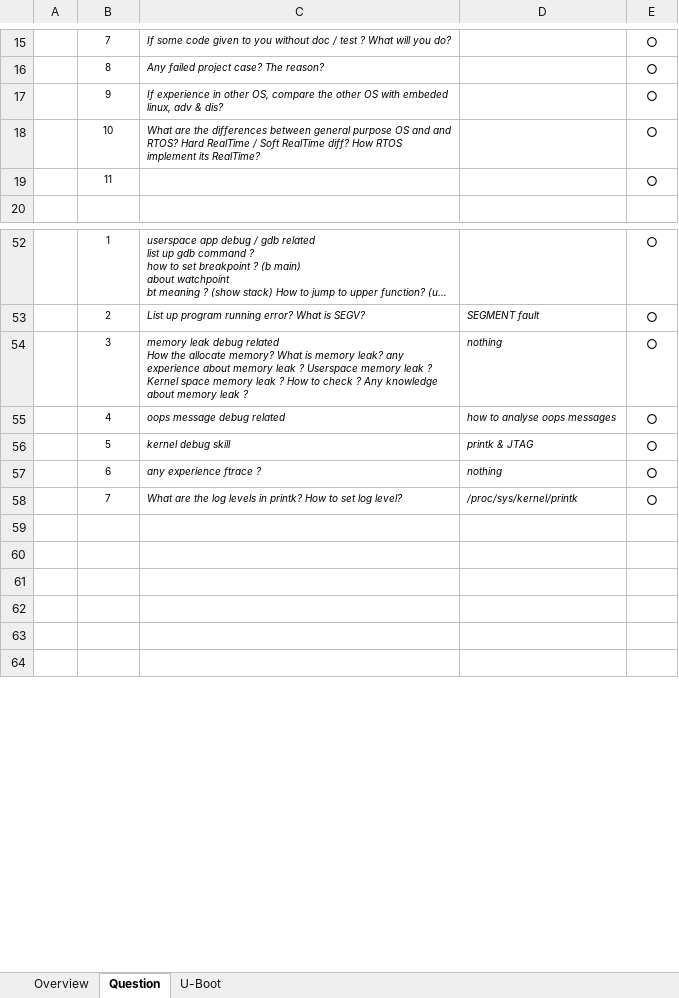
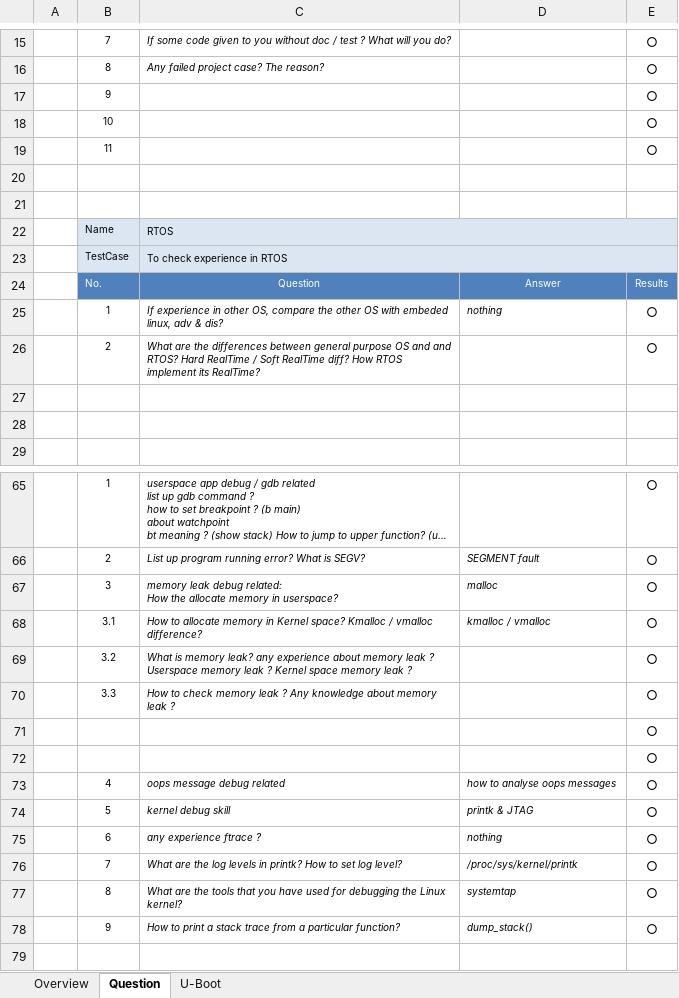
Before and after one commit to robertsong2000/code, an Excel workbook: doc/interview.xlsx, sheet Question, drawn as a sheet; only a part is shown, gaps mark what is left out; the shorter side is filled out with more unchanged rows; long unchanged cells end in …; values as stored, in another font and other column widths than the file's, no borders; addresses are those after the commit; ↵ is a line break in a cell; the diff covers the shown part only; the diff names each change by its address in the sheet, - before the commit and + after, or states it on an @@ line.

Commit message:
update

```diff
--- a/doc/interview.xlsx (sheet Question)
+++ b/doc/interview.xlsx (sheet Question)
-C17: If experience in other OS, compare the other OS with embeded linux, adv & dis?
+C17: (empty)
-C18: What are the differences between general purpose OS and and RTOS? Hard RealTime / Soft RealTime diff? How RTOS implement its RealTime?
+C18: (empty)
+row 20: (empty)
+row 21: (empty)
+row 22:  | Name | RTOS
+row 23:  | TestCase | To check experience in RTOS
+row 24:  | No. | Question | Answer | Results
+row 25:  | 1 | If experience in other OS, compare the other OS with embeded linux, adv & dis? | nothing | ○
+row 26:  | 2 | What are the differences between general purpose OS and and RTOS? Hard RealTime / Soft RealTime diff? How RTOS implement its RealTime? |  | ○
+row 27: (empty)
+row 28: (empty)
-C67: …leak debug related ↵ How the allocate memory? What is memory leak? any experience about memory leak ? Userspace memory leak ? Kernel space memory leak ? How to check ? Any knowledge about memory leak ?
+C67: …leak debug related: ↵ How the allocate memory in userspace?
-D67: nothing
+D67: malloc
+row 68:  | 3.1 | How to allocate memory in Kernel space? Kmalloc / vmalloc difference? | kmalloc / vmalloc | ○
+row 69:  | 3.2 | What is memory leak? any experience about memory leak ? Userspace memory leak ? Kernel space memory leak ? |  | ○
+row 70:  | 3.3 | How to check memory leak ? Any knowledge about memory leak ? |  | ○
+row 71:  |  |  |  | ○
+row 72:  |  |  |  | ○
-row 77: (empty)
+row 77:  | 8 | What are the tools that you have used for debugging the Linux kernel? | systemtap | ○
-row 78: (empty)
+row 78:  | 9 | How to print a stack trace from a particular function? | dump_stack() | ○
```
Also changed, not shown: 11 added rows, 1 removed row and 7 edited cells elsewhere in this sheet, formulas that keep their value.
